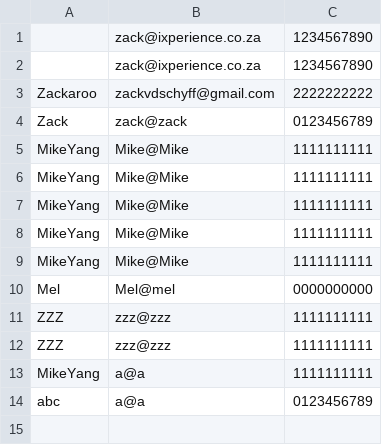
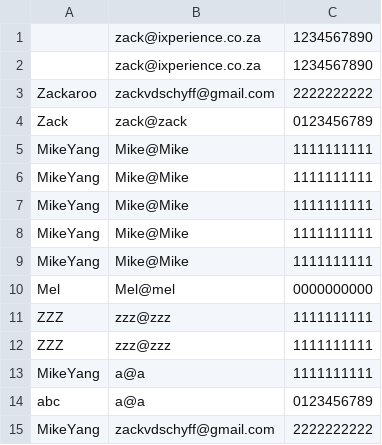
Before and after one commit to Zackvdschyff/zack_sinatra, a CSV file: submissions.csv, drawn as a sheet; the diff names each change by its address in the sheet, - before the commit and + after, or states it on an @@ line.

```diff
--- a/submissions.csv
+++ b/submissions.csv
+row 15: MikeYang | zackvdschyff@gmail.com | 2222222222
```
Also changed, not shown: 8 other files.
